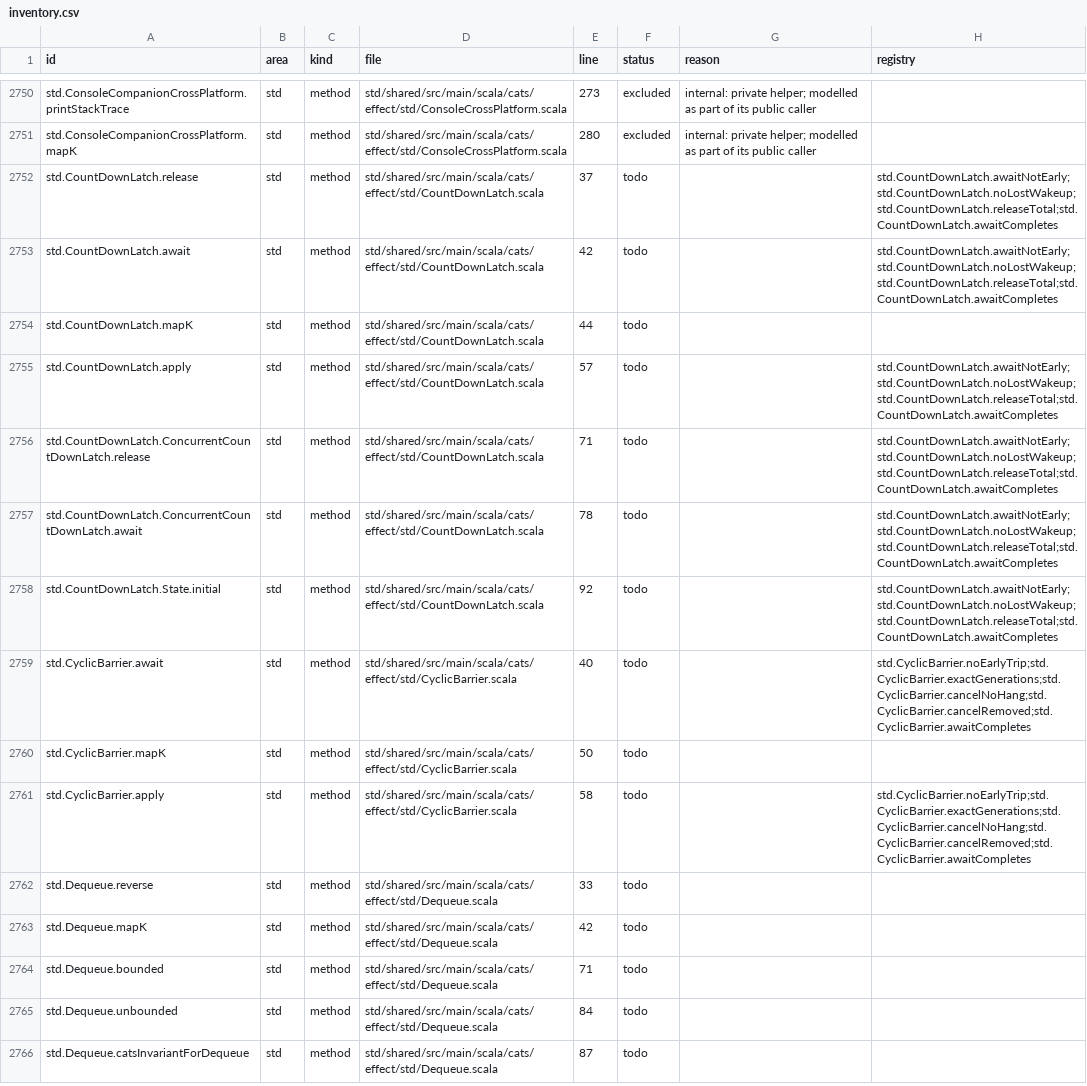
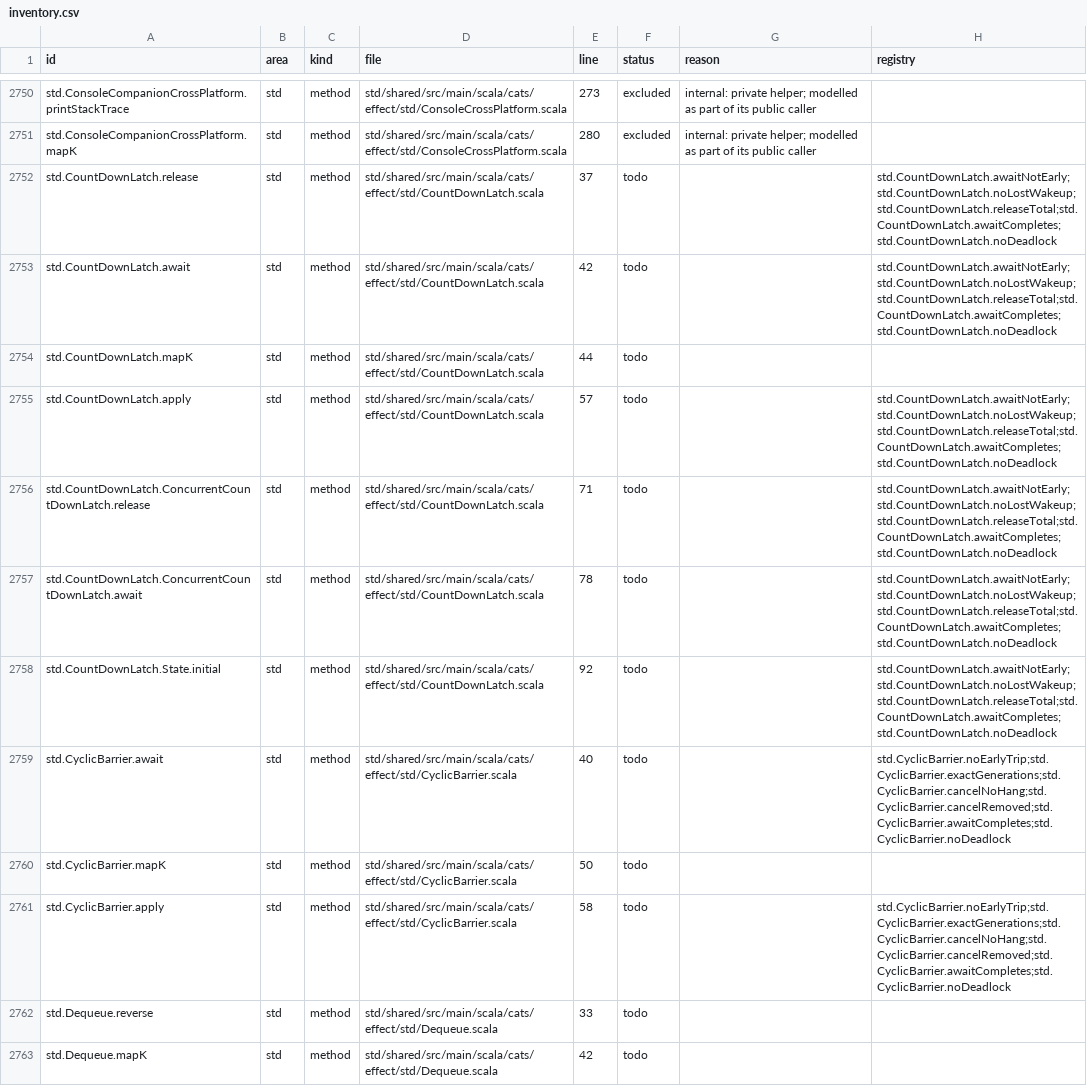
Before and after one commit to sideeffffect/cats-effect-in-lean, a CSV file: inventory/inventory.csv, drawn as a sheet; only a part is shown, gaps mark what is left out; the shorter side is filled out with more unchanged rows.

Commit message:
Track L: review 13 fixes (H4: apply battery rows, restated awaitCompletes, noDeadlock claims; L4: v3.7.1 runs on battery inputs)

```diff
--- a/inventory/inventory.csv
+++ b/inventory/inventory.csv
@@ -2751,12 +2751,12 @@ std.ConsoleCompanionCrossPlatform.printStackTrace,std,method,std/shared/src/main
 std.ConsoleCompanionCrossPlatform.mapK,std,method,std/shared/src/main/scala/cats/effect/std/ConsoleCrossPlatform.scala,280,excluded,internal: private helper; modelled as part of its public caller,
-std.CountDownLatch.release,std,method,std/shared/src/main/scala/cats/effect/std/CountDownLatch.scala,37,todo,,std.CountDownLatch.awaitNotEarly;std.CountDownLatch.noLostWakeup;std.CountDownLatch.releaseTotal;std.CountDownLatch.awaitCompletes
-std.CountDownLatch.await,std,method,std/shared/src/main/scala/cats/effect/std/CountDownLatch.scala,42,todo,,std.CountDownLatch.awaitNotEarly;std.CountDownLatch.noLostWakeup;std.CountDownLatch.releaseTotal;std.CountDownLatch.awaitCompletes
+std.CountDownLatch.release,std,method,std/shared/src/main/scala/cats/effect/std/CountDownLatch.scala,37,todo,,std.CountDownLatch.awaitNotEarly;std.CountDownLatch.noLostWakeup;std.CountDownLatch.releaseTotal;std.CountDownLatch.awaitCompletes;std.CountDownLatch.noDeadlock
+std.CountDownLatch.await,std,method,std/shared/src/main/scala/cats/effect/std/CountDownLatch.scala,42,todo,,std.CountDownLatch.awaitNotEarly;std.CountDownLatch.noLostWakeup;std.CountDownLatch.releaseTotal;std.CountDownLatch.awaitCompletes;std.CountDownLatch.noDeadlock
 std.CountDownLatch.mapK,std,method,std/shared/src/main/scala/cats/effect/std/CountDownLatch.scala,44,todo,,
-std.CountDownLatch.apply,std,method,std/shared/src/main/scala/cats/effect/std/CountDownLatch.scala,57,todo,,std.CountDownLatch.awaitNotEarly;std.CountDownLatch.noLostWakeup;std.CountDownLatch.releaseTotal;std.CountDownLatch.awaitCompletes
-std.CountDownLatch.ConcurrentCountDownLatch.release,std,method,std/shared/src/main/scala/cats/effect/std/CountDownLatch.scala,71,todo,,std.CountDownLatch.awaitNotEarly;std.CountDownLatch.noLostWakeup;std.CountDownLatch.releaseTotal;std.CountDownLatch.awaitCompletes
-std.CountDownLatch.ConcurrentCountDownLatch.await,std,method,std/shared/src/main/scala/cats/effect/std/CountDownLatch.scala,78,todo,,std.CountDownLatch.awaitNotEarly;std.CountDownLatch.noLostWakeup;std.CountDownLatch.releaseTotal;std.CountDownLatch.awaitCompletes
-std.CountDownLatch.State.initial,std,method,std/shared/src/main/scala/cats/effect/std/CountDownLatch.scala,92,todo,,std.CountDownLatch.awaitNotEarly;std.CountDownLatch.noLostWakeup;std.CountDownLatch.releaseTotal;std.CountDownLatch.awaitCompletes
-std.CyclicBarrier.await,std,method,std/shared/src/main/scala/cats/effect/std/CyclicBarrier.scala,40,todo,,std.CyclicBarrier.noEarlyTrip;std.CyclicBarrier.exactGenerations;std.CyclicBarrier.cancelNoHang;std.CyclicBarrier.cancelRemoved;std.CyclicBarrier.awaitCompletes
+std.CountDownLatch.apply,std,method,std/shared/src/main/scala/cats/effect/std/CountDownLatch.scala,57,todo,,std.CountDownLatch.awaitNotEarly;std.CountDownLatch.noLostWakeup;std.CountDownLatch.releaseTotal;std.CountDownLatch.awaitCompletes;std.CountDownLatch.noDeadlock
+std.CountDownLatch.ConcurrentCountDownLatch.release,std,method,std/shared/src/main/scala/cats/effect/std/CountDownLatch.scala,71,todo,,std.CountDownLatch.awaitNotEarly;std.CountDownLatch.noLostWakeup;std.CountDownLatch.releaseTotal;std.CountDownLatch.awaitCompletes;std.CountDownLatch.noDeadlock
+std.CountDownLatch.ConcurrentCountDownLatch.await,std,method,std/shared/src/main/scala/cats/effect/std/CountDownLatch.scala,78,todo,,std.CountDownLatch.awaitNotEarly;std.CountDownLatch.noLostWakeup;std.CountDownLatch.releaseTotal;std.CountDownLatch.awaitCompletes;std.CountDownLatch.noDeadlock
+std.CountDownLatch.State.initial,std,method,std/shared/src/main/scala/cats/effect/std/CountDownLatch.scala,92,todo,,std.CountDownLatch.awaitNotEarly;std.CountDownLatch.noLostWakeup;std.CountDownLatch.releaseTotal;std.CountDownLatch.awaitCompletes;std.CountDownLatch.noDeadlock
+std.CyclicBarrier.await,std,method,std/shared/src/main/scala/cats/effect/std/CyclicBarrier.scala,40,todo,,std.CyclicBarrier.noEarlyTrip;std.CyclicBarrier.exactGenerations;std.CyclicBarrier.cancelNoHang;std.CyclicBarrier.cancelRemoved;std.CyclicBarrier.awaitCompletes;std.CyclicBarrier.noDeadlock
 std.CyclicBarrier.mapK,std,method,std/shared/src/main/scala/cats/effect/std/CyclicBarrier.scala,50,todo,,
-std.CyclicBarrier.apply,std,method,std/shared/src/main/scala/cats/effect/std/CyclicBarrier.scala,58,todo,,std.CyclicBarrier.noEarlyTrip;std.CyclicBarrier.exactGenerations;std.CyclicBarrier.cancelNoHang;std.CyclicBarrier.cancelRemoved;std.CyclicBarrier.awaitCompletes
+std.CyclicBarrier.apply,std,method,std/shared/src/main/scala/cats/effect/std/CyclicBarrier.scala,58,todo,,std.CyclicBarrier.noEarlyTrip;std.CyclicBarrier.exactGenerations;std.CyclicBarrier.cancelNoHang;std.CyclicBarrier.cancelRemoved;std.CyclicBarrier.awaitCompletes;std.CyclicBarrier.noDeadlock
 std.Dequeue.reverse,std,method,std/shared/src/main/scala/cats/effect/std/Dequeue.scala,33,todo,,
```
Also changed, not shown: 10 other files.
